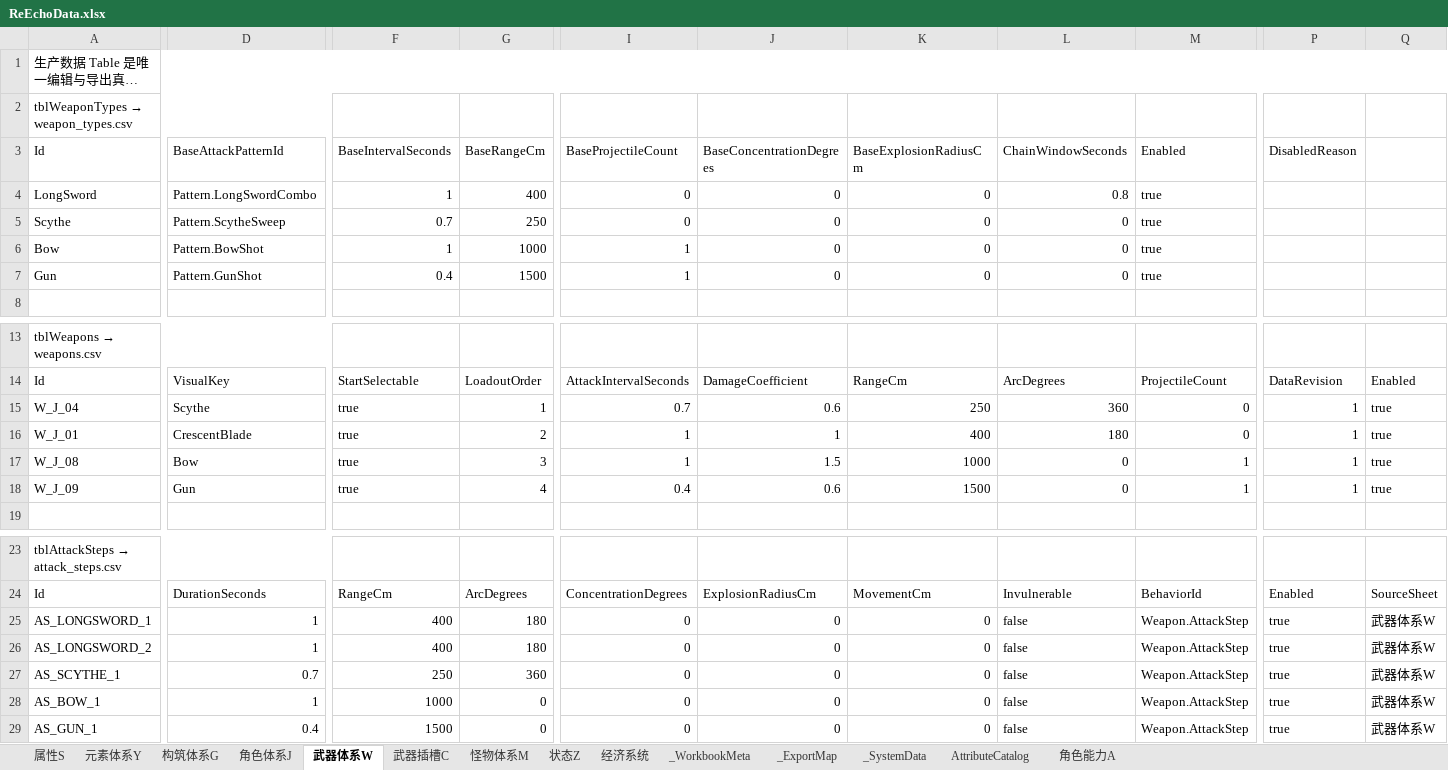
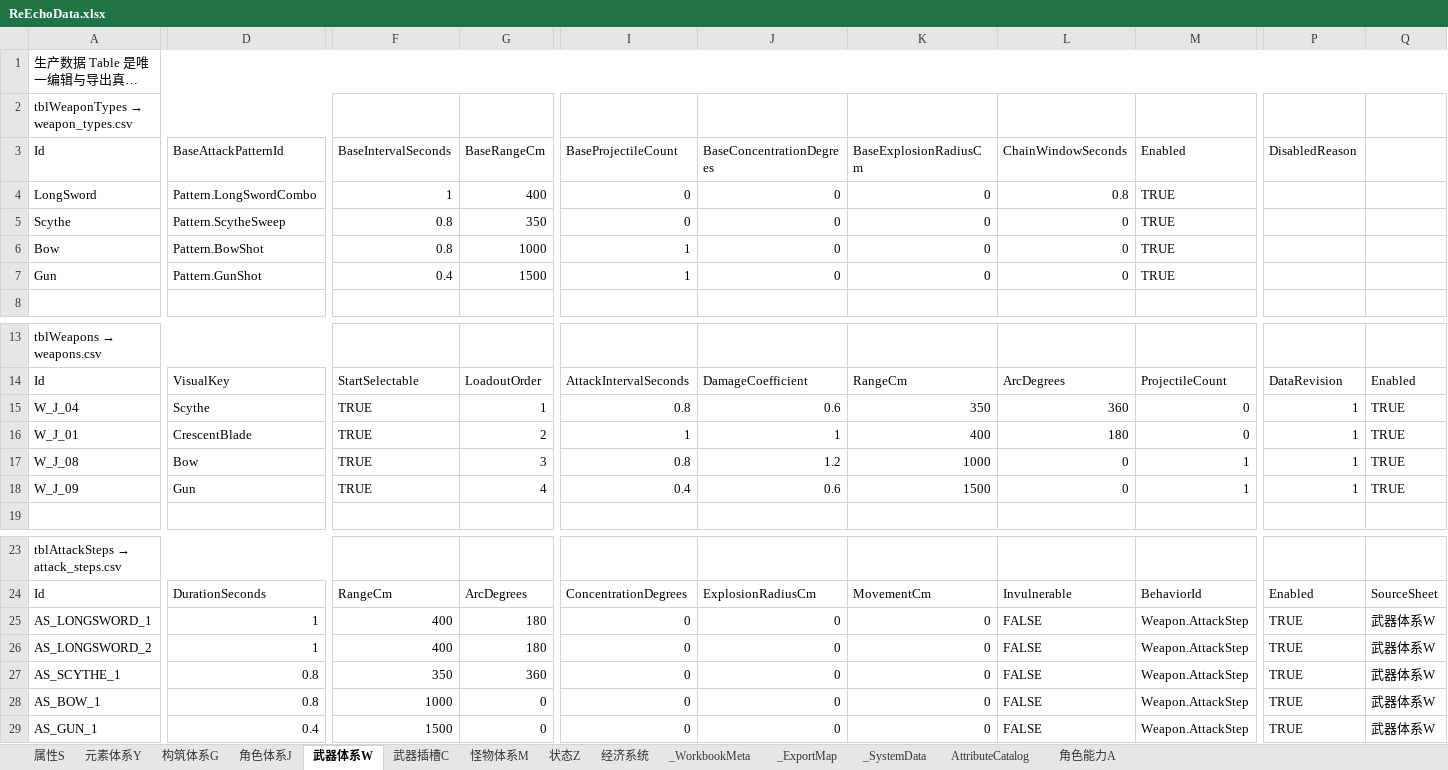
Before and after one commit to lyouduan/ReEcho, an Excel workbook: Design/Data/ReEchoData.xlsx, sheet 武器体系W, drawn as a sheet; only a part is shown, gaps mark what is left out; long unchanged cells end in …; values as stored, in another font and other column widths than the file's, no cell formats; table styles not drawn; the diff covers the shown part only; the diff names each change by its address in the sheet, - before the commit and + after, or states it on an @@ line.

Commit message:
[PROGRAMMER] sync canonical XLSX authoring workbooks to v1.1 production CSVs
The v1.1 commit e00ae185 shipped CSVs without updating Design/Data/ReEchoData.xlsx, so the authoring source stayed at v1.0 and validate_project.py failed the XLSX authoring sync gate.

- ReEchoData: add MinCardPackTier to tblCharacterAbilities; resync 11 tables (parts 111 rows, part_effects 129, card_effects 101, cards, characters, weapon_types, weapons, attack_steps, shop_price_ranges, shop_drop_levels)

- ReEchoEnemyData / ReEchoEncounterData / ReEchoAudioEvents: resync drifting tables (boss_phases, enemies, enemy_combat_stats, encounter_waves)

- restore embedded CR in multiline cells as &#13; (openpyxl strips CR on round-trip)

- normalise characters.csv to CRLF row terminators to match the generator

```diff
--- a/Design/Data/ReEchoData.xlsx (sheet 武器体系W)
+++ b/Design/Data/ReEchoData.xlsx (sheet 武器体系W)
-M4:M7 (Enabled): true
+M4:M7 (Enabled): TRUE
-F5 (BaseIntervalSeconds): 0.7
+F5 (BaseIntervalSeconds): 0.8
-G5 (BaseRangeCm): 250
+G5 (BaseRangeCm): 350
-F6 (BaseIntervalSeconds): 1
+F6 (BaseIntervalSeconds): 0.8
-F15:F18 (BaseIntervalSeconds): true
+F15:F18 (BaseIntervalSeconds): TRUE
-I15 (BaseProjectileCount): 0.7
+I15 (BaseProjectileCount): 0.8
-K15 (BaseExplosionRadiusCm): 250
+K15 (BaseExplosionRadiusCm): 350
-Q15:Q18: true
+Q15:Q18: TRUE
-I17 (BaseProjectileCount): 1
+I17 (BaseProjectileCount): 0.8
-J17 (BaseConcentrationDegrees): 1.5
+J17 (BaseConcentrationDegrees): 1.2
-L25:L29 (ChainWindowSeconds): false
+L25:L29 (ChainWindowSeconds): FALSE
-P25:P29 (DisabledReason): true
+P25:P29 (DisabledReason): TRUE
-D27 (BaseAttackPatternId): 0.7
+D27 (BaseAttackPatternId): 0.8
-F27 (BaseIntervalSeconds): 250
+F27 (BaseIntervalSeconds): 350
-D28 (BaseAttackPatternId): 1
+D28 (BaseAttackPatternId): 0.8
```
Also changed, not shown: 1 edited cell elsewhere in this sheet, sheet 武器插槽C, sheet 构筑体系G, sheet 经济系统, sheet 元素体系Y, sheet 角色能力A, sheet 角色体系J, 3 more sheets, cell formats, Design/Data/ReEchoAudioEvents.xlsx, Design/Data/ReEchoEncounterData.xlsx, 2 other files.
